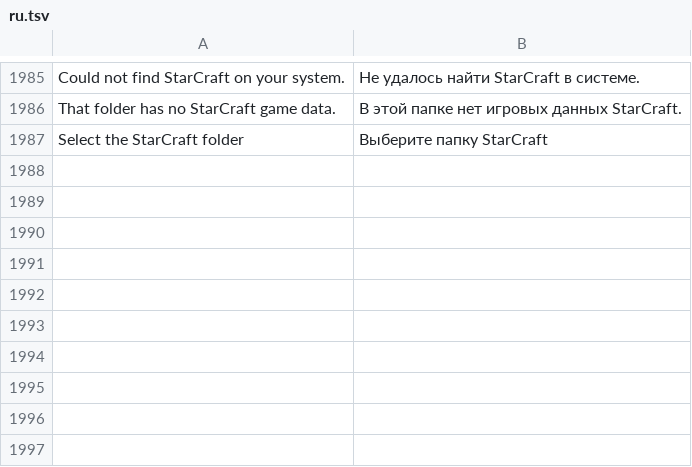
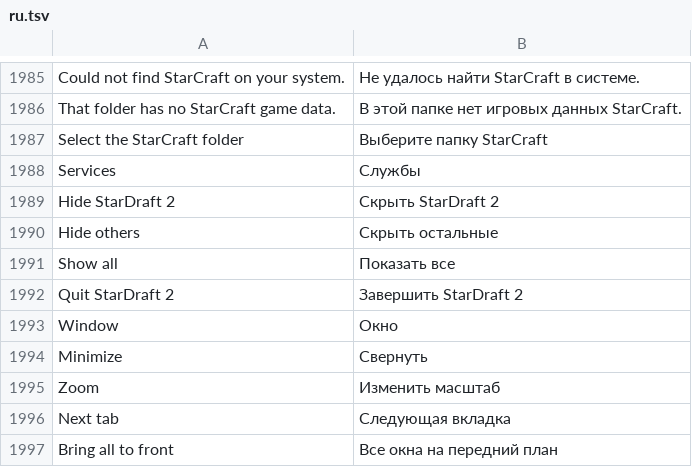
Before and after one commit to stardraft-editor/stardraft, a TSV file: apps/editor/res/lang/ru.tsv, drawn as a sheet; only a part is shown, gaps mark what is left out.

Commit message:
macOS: the menus are in the system's menu bar, with the app menu (About, Program options, Services, Hide, Quit) and a Window menu (Minimize, Zoom, Next tab, the open tabs, Bring all to front); the window has no menu bar of its own there. Cmd keys in the menus and the key table (Cmd+Shift+Z redo, Cmd+Delete delete, Cmd+` next tab, Cmd+M minimize), the Mac key symbols in the menus and tooltips, and the context menus open as system menus at the pointer

```diff
--- a/apps/editor/res/lang/ru.tsv
+++ b/apps/editor/res/lang/ru.tsv
@@ -2015 +2015,11 @@ That folder has no StarCraft game data.	В этой папке нет игров
 Select the StarCraft folder	Выберите папку StarCraft
+Services	Службы
+Hide StarDraft 2	Скрыть StarDraft 2
+Hide others	Скрыть остальные
+Show all	Показать все
+Quit StarDraft 2	Завершить StarDraft 2
+Window	Окно
+Minimize	Свернуть
+Zoom	Изменить масштаб
+Next tab	Следующая вкладка
+Bring all to front	Все окна на передний план
```
Also changed, not shown: apps/editor/res/lang/es.tsv, apps/editor/res/lang/ko.tsv, 20 other files.
